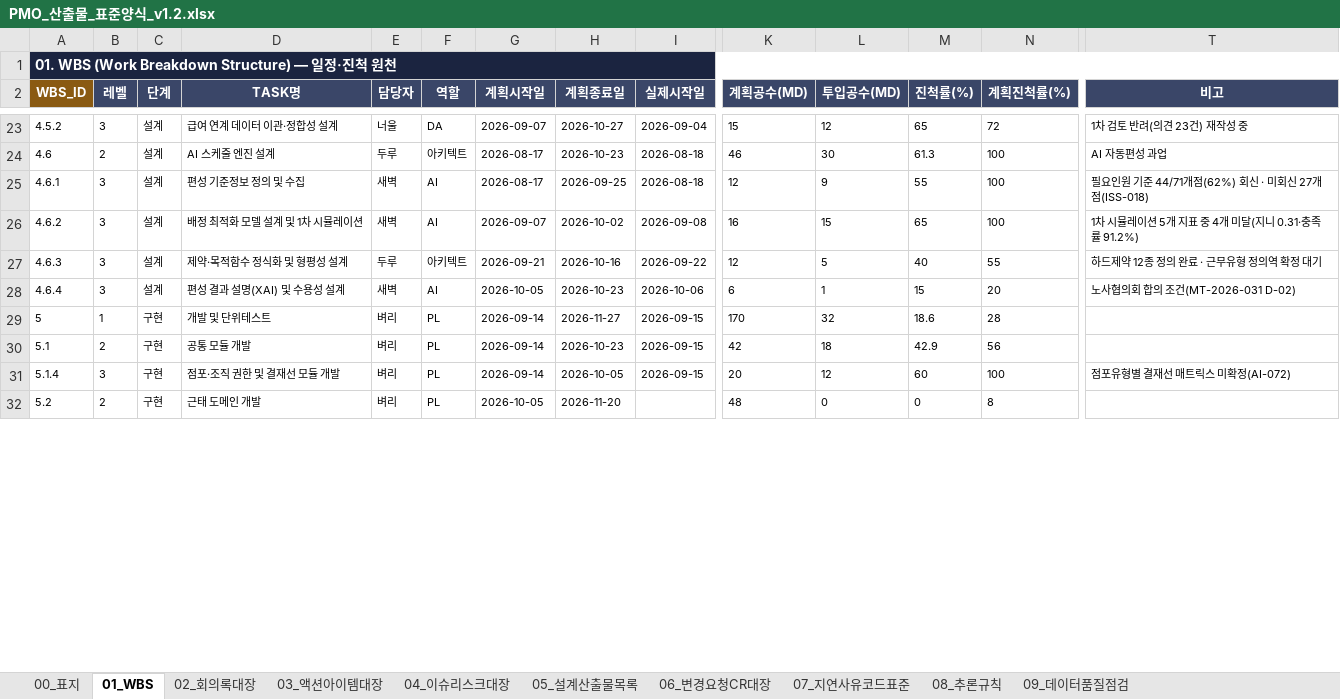
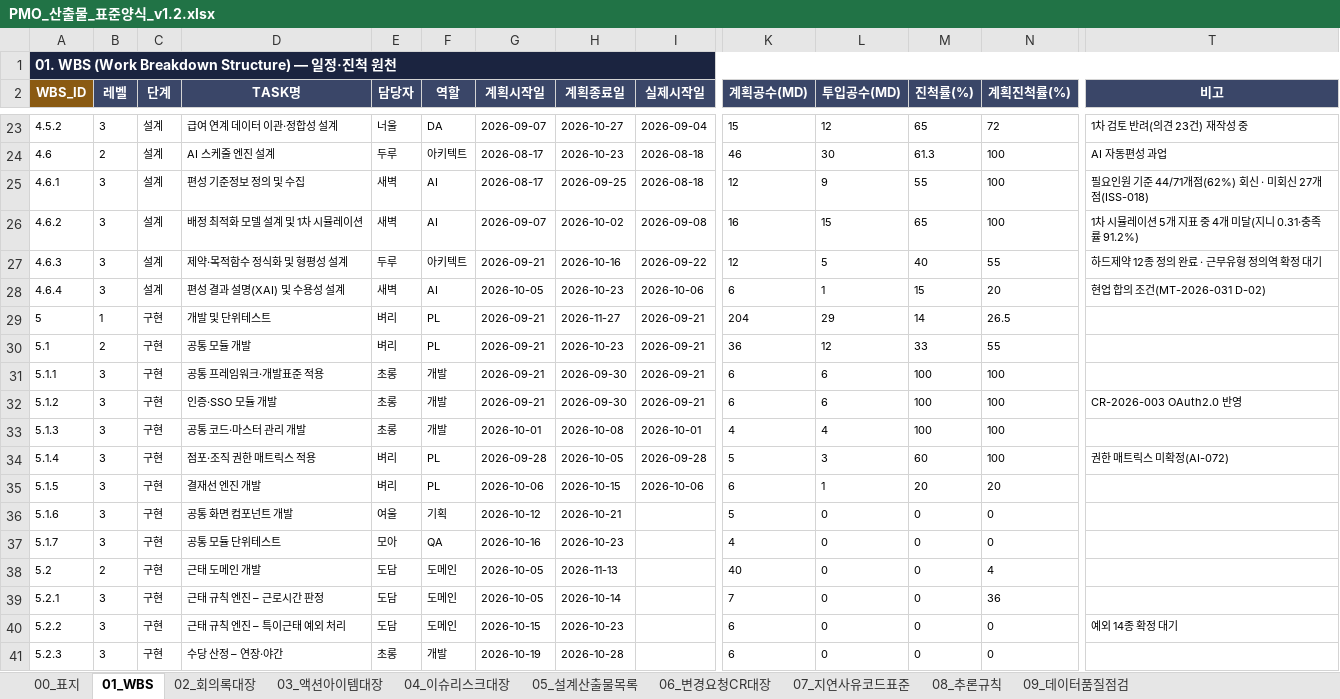
Before and after one commit to seonhuiChoi/wbs-delay-report, an Excel workbook: templates/PMO_산출물_표준양식_v1.2.xlsx, sheet 01_WBS, drawn as a sheet; only a part is shown, gaps mark what is left out; values as stored, in another font and other column widths than the file's, no borders; addresses are those after the commit; rows hold the shown columns only; the diff covers the shown part only; the diff names each change by its address in the sheet, - before the commit and + after, or states it on an @@ line.

```diff
--- a/templates/PMO_산출물_표준양식_v1.2.xlsx (sheet 01_WBS)
+++ b/templates/PMO_산출물_표준양식_v1.2.xlsx (sheet 01_WBS)
-T28 (비고): 노사협의회 합의 조건(MT-2026-031 D-02)
+T28 (비고): 현업 합의 조건(MT-2026-031 D-02)
-G29:G30 (계획시작일): 2026-09-14
+G29:G30 (계획시작일): 2026-09-21
-I29:I30 (실제시작일): 2026-09-15
+I29:I30 (실제시작일): 2026-09-21
-K29 (계획공수(MD)): 170
+K29 (계획공수(MD)): 204
-L29 (투입공수(MD)): 32
+L29 (투입공수(MD)): 29
-M29 (진척률(%)): 18.6
+M29 (진척률(%)): 14
-N29 (계획진척률(%)): 28
+N29 (계획진척률(%)): 26.5
-K30 (계획공수(MD)): 42
+K30 (계획공수(MD)): 36
-L30 (투입공수(MD)): 18
+L30 (투입공수(MD)): 12
-M30 (진척률(%)): 42.9
+M30 (진척률(%)): 33
-N30 (계획진척률(%)): 56
+N30 (계획진척률(%)): 55
+row 31: 5.1.1 | 3 | 구현 | 공통 프레임워크·개발표준 적용 | 초롱 | 개발 | 2026-09-21 | 2026-09-30 | 2026-09-21 | 6 | 6 | 100 | 100
+row 32: 5.1.2 | 3 | 구현 | 인증·SSO 모듈 개발 | 초롱 | 개발 | 2026-09-21 | 2026-09-30 | 2026-09-21 | 6 | 6 | 100 | 100 | CR-2026-003 OAuth2.0 반영
+row 33: 5.1.3 | 3 | 구현 | 공통 코드·마스터 관리 개발 | 초롱 | 개발 | 2026-10-01 | 2026-10-08 | 2026-10-01 | 4 | 4 | 100 | 100
-D34 (TASK명): 점포·조직 권한 및 결재선 모듈 개발
+D34 (TASK명): 점포·조직 권한 매트릭스 적용
-G34 (계획시작일): 2026-09-14
+G34 (계획시작일): 2026-09-28
-I34 (실제시작일): 2026-09-15
+I34 (실제시작일): 2026-09-28
-K34 (계획공수(MD)): 20
+K34 (계획공수(MD)): 5
-L34 (투입공수(MD)): 12
+L34 (투입공수(MD)): 3
-T34 (비고): 점포유형별 결재선 매트릭스 미확정(AI-072)
+T34 (비고): 권한 매트릭스 미확정(AI-072)
+row 35: 5.1.5 | 3 | 구현 | 결재선 엔진 개발 | 벼리 | PL | 2026-10-06 | 2026-10-15 | 2026-10-06 | 6 | 1 | 20 | 20
+row 36: 5.1.6 | 3 | 구현 | 공통 화면 컴포넌트 개발 | 여울 | 기획 | 2026-10-12 | 2026-10-21 |  | 5 | 0 | 0 | 0
+row 37: 5.1.7 | 3 | 구현 | 공통 모듈 단위테스트 | 모아 | QA | 2026-10-16 | 2026-10-23 |  | 4 | 0 | 0 | 0
-E38 (담당자): 벼리
+E38 (담당자): 도담
-F38 (역할): PL
+F38 (역할): 도메인
-H38 (계획종료일): 2026-11-20
+H38 (계획종료일): 2026-11-13
-K38 (계획공수(MD)): 48
+K38 (계획공수(MD)): 40
-N38 (계획진척률(%)): 8
+N38 (계획진척률(%)): 4
+row 39: 5.2.1 | 3 | 구현 | 근태 규칙 엔진 – 근로시간 판정 | 도담 | 도메인 | 2026-10-05 | 2026-10-14 |  | 7 | 0 | 0 | 36
+row 40: 5.2.2 | 3 | 구현 | 근태 규칙 엔진 – 특이근태 예외 처리 | 도담 | 도메인 | 2026-10-15 | 2026-10-23 |  | 6 | 0 | 0 | 0 | 예외 14종 확정 대기
+row 41: 5.2.3 | 3 | 구현 | 수당 산정 – 연장·야간 | 초롱 | 개발 | 2026-10-19 | 2026-10-28 |  | 6 | 0 | 0 | 0
```
Also changed, not shown: 28 added rows, 32 edited cells and row numbers in column A elsewhere in this sheet, sheet 06_변경요청CR대장, sheet 02_회의록대장, sheet 07_지연사유코드표준, sheet 04_이슈리스크대장, sheet 03_액션아이템대장, sheet 00_표지, 2 more sheets, 16 other files.
